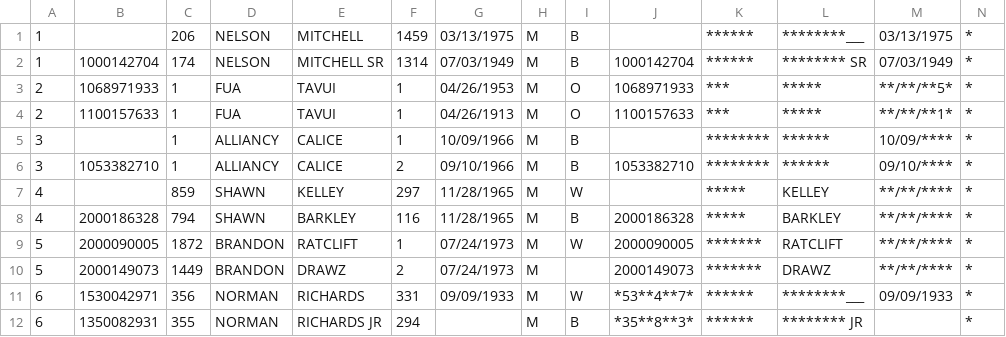
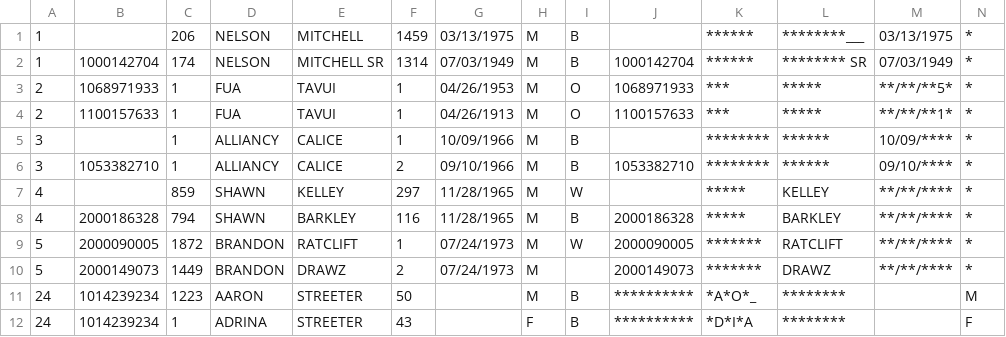
Before and after one commit to pinformatics/MINDFIRL-userstudy, a CSV file: ppirl-userstudy/data/ppirl.csv, drawn as a sheet; only a part is shown; removed rows and columns are numbered as before the commit, all else as after; rows hold the shown columns only; the diff names each change by its address in the sheet, - before the commit and + after, or states it on an @@ line.

```diff
--- a/ppirl-userstudy/data/ppirl.csv
+++ b/ppirl-userstudy/data/ppirl.csv
-row 11: 6 | 1530042971 | 356 | NORMAN | RICHARDS | 331 | 09/09/1933 | M | W | *53**4**7* | ****** | ********___ | 09/09/1933 | *
-row 12: 6 | 1350082931 | 355 | NORMAN | RICHARDS JR | 294 |  | M | B | *35**8**3* | ****** | ******** JR |  | *
+row 11: 24 | 1014239234 | 1223 | AARON | STREETER | 50 |  | M | B | ********** | *A*O*_ | ******** |  | M
+row 12: 24 | 1014239234 | 1 | ADRINA | STREETER | 43 |  | F | B | ********** | *D*I*A | ******** |  | F
```
Also changed, not shown: 19 other files.
